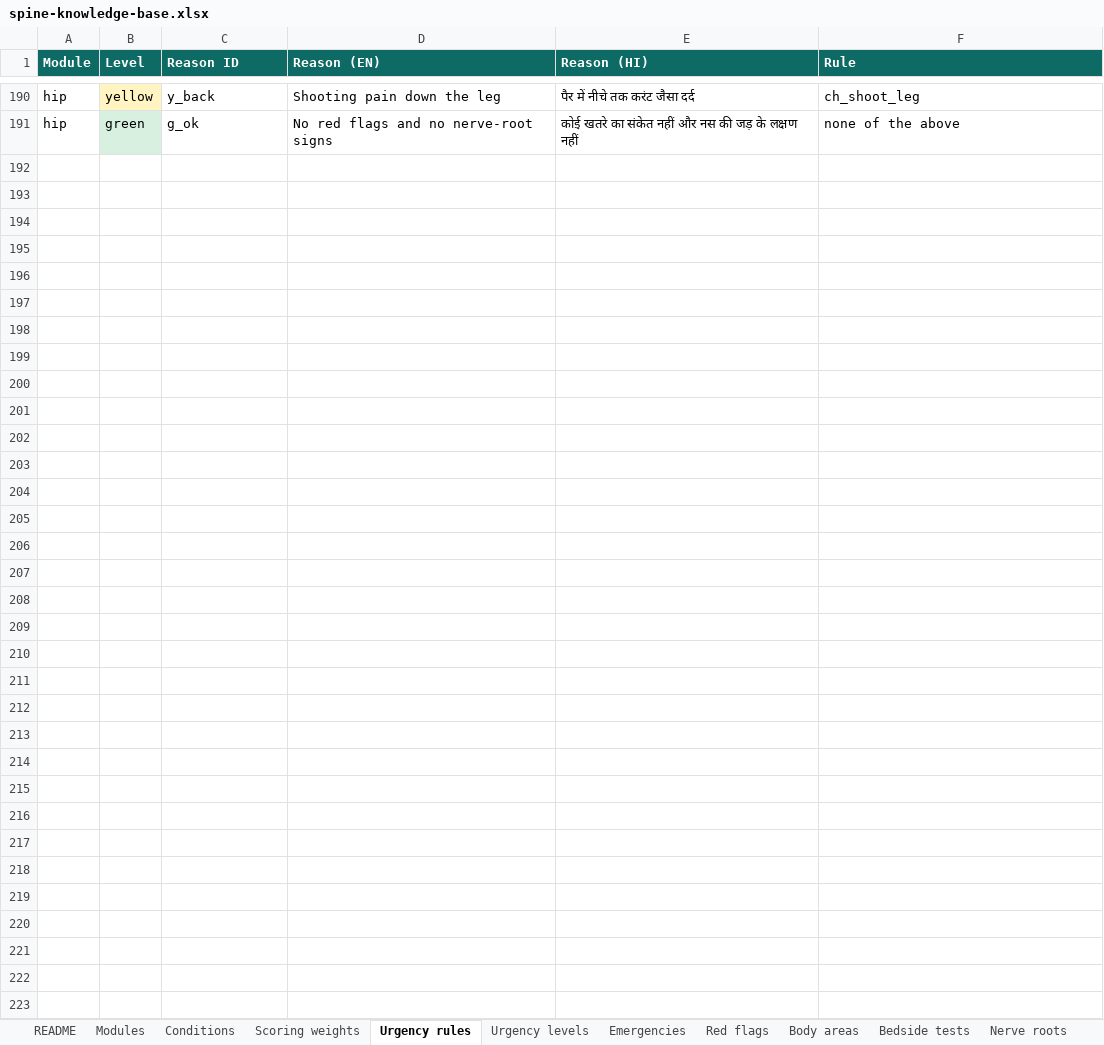
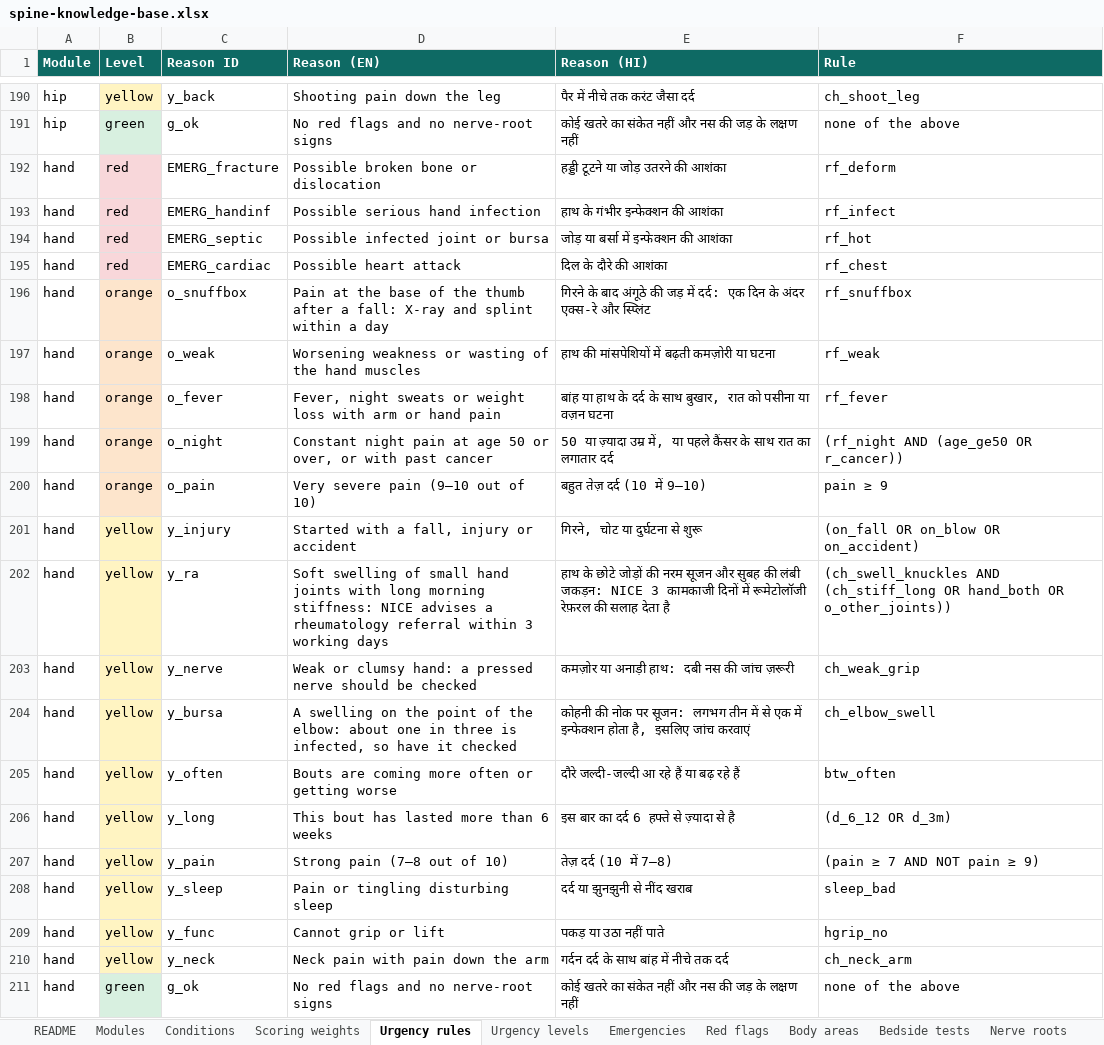
Before and after one commit to harshit7922/spine-pain-guide, an Excel workbook: research/spine-knowledge-base.xlsx, sheet Urgency rules, drawn as a sheet; only a part is shown, gaps mark what is left out; values as stored, in another font and other column widths than the file's, no borders; the diff names each change by its address in the sheet, - before the commit and + after, or states it on an @@ line.

```diff
--- a/research/spine-knowledge-base.xlsx (sheet Urgency rules)
+++ b/research/spine-knowledge-base.xlsx (sheet Urgency rules)
+row 192: hand | red | EMERG_fracture | Possible broken bone or dislocation | हड्डी टूटने या जोड़ उतरने की आशंका | rf_deform
+row 193: hand | red | EMERG_handinf | Possible serious hand infection | हाथ के गंभीर इन्फेक्शन की आशंका | rf_infect
+row 194: hand | red | EMERG_septic | Possible infected joint or bursa | जोड़ या बर्सा में इन्फेक्शन की आशंका | rf_hot
+row 195: hand | red | EMERG_cardiac | Possible heart attack | दिल के दौरे की आशंका | rf_chest
+row 196: hand | orange | o_snuffbox | Pain at the base of the thumb after a fall: X-ray and splint within a day | गिरने के बाद अंगूठे की जड़ में दर्द: एक दिन के अंदर एक्स-रे और स्प्लिंट | rf_snuffbox
+row 197: hand | orange | o_weak | Worsening weakness or wasting of the hand muscles | हाथ की मांसपेशियों में बढ़ती कमज़ोरी या घटना | rf_weak
+row 198: hand | orange | o_fever | Fever, night sweats or weight loss with arm or hand pain | बांह या हाथ के दर्द के साथ बुखार, रात को पसीना या वज़न घटना | rf_fever
+row 199: hand | orange | o_night | Constant night pain at age 50 or over, or with past cancer | 50 या ज़्यादा उम्र में, या पहले कैंसर के साथ रात का लगातार दर्द | (rf_night AND (age_ge50 OR r_cancer))
+row 200: hand | orange | o_pain | Very severe pain (9–10 out of 10) | बहुत तेज़ दर्द (10 में 9–10) | pain ≥ 9
+row 201: hand | yellow | y_injury | Started with a fall, injury or accident | गिरने, चोट या दुर्घटना से शुरू | (on_fall OR on_blow OR on_accident)
+row 202: hand | yellow | y_ra | Soft swelling of small hand joints with long morning stiffness: NICE advises a rheumatology referral within 3 working days | हाथ के छोटे जोड़ों की नरम सूजन और सुबह की लंबी जकड़न: NICE 3 कामकाजी दिनों में रूमेटोलॉजी रेफ़रल की सलाह देता है | (ch_swell_knuckles AND (ch_stiff_long OR hand_both OR o_other_joints))
+row 203: hand | yellow | y_nerve | Weak or clumsy hand: a pressed nerve should be checked | कमज़ोर या अनाड़ी हाथ: दबी नस की जांच ज़रूरी | ch_weak_grip
+row 204: hand | yellow | y_bursa | A swelling on the point of the elbow: about one in three is infected, so have it checked | कोहनी की नोक पर सूजन: लगभग तीन में से एक में इन्फेक्शन होता है, इसलिए जांच करवाएं | ch_elbow_swell
+row 205: hand | yellow | y_often | Bouts are coming more often or getting worse | दौरे जल्दी-जल्दी आ रहे हैं या बढ़ रहे हैं | btw_often
+row 206: hand | yellow | y_long | This bout has lasted more than 6 weeks | इस बार का दर्द 6 हफ्ते से ज़्यादा से है | (d_6_12 OR d_3m)
+row 207: hand | yellow | y_pain | Strong pain (7–8 out of 10) | तेज़ दर्द (10 में 7–8) | (pain ≥ 7 AND NOT pain ≥ 9)
+row 208: hand | yellow | y_sleep | Pain or tingling disturbing sleep | दर्द या झुनझुनी से नींद खराब | sleep_bad
+row 209: hand | yellow | y_func | Cannot grip or lift | पकड़ या उठा नहीं पाते | hgrip_no
+row 210: hand | yellow | y_neck | Neck pain with pain down the arm | गर्दन दर्द के साथ बांह में नीचे तक दर्द | ch_neck_arm
+row 211: hand | green | g_ok | No red flags and no nerve-root signs | कोई खतरे का संकेत नहीं और नस की जड़ के लक्षण नहीं | none of the above
```
Also changed, not shown: sheet Scoring weights, sheet Conditions, sheet Glossary, sheet Sources, sheet Body areas, sheet Red flags, 4 more sheets, 18 other files.
